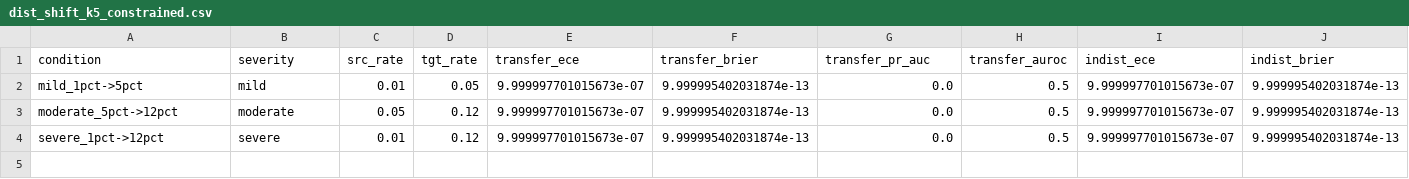
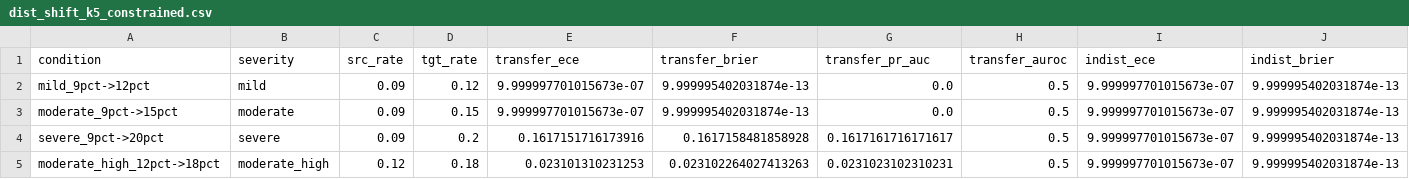
Before and after one commit to aakibinesar/DNA-Storage-Reliability, a CSV file: results/distribution_shift/dist_shift_k5_constrained.csv, drawn as a sheet; only a part is shown; removed rows and columns are numbered as before the commit, all else as after; rows hold the shown columns only; the diff names each change by its address in the sheet, - before the commit and + after, or states it on an @@ line.

```diff
--- a/results/distribution_shift/dist_shift_k5_constrained.csv
+++ b/results/distribution_shift/dist_shift_k5_constrained.csv
-A2 (condition): mild_1pct->5pct
+A2 (condition): mild_9pct->12pct
-C2 (src_rate): 0.01
+C2 (src_rate): 0.09
-D2 (tgt_rate): 0.05
+D2 (tgt_rate): 0.12
-A3 (condition): moderate_5pct->12pct
+A3 (condition): moderate_9pct->15pct
-C3 (src_rate): 0.05
+C3 (src_rate): 0.09
-D3 (tgt_rate): 0.12
+D3 (tgt_rate): 0.15
-row 4: severe_1pct->12pct | severe | 0.01 | 0.12 | 9.999997701015673e-07 | 9.999995402031874e-13 | 0.0 | 0.5 | 9.999997701015673e-07 | 9.999995402031874e-13
+row 4: severe_9pct->20pct | severe | 0.09 | 0.2 | 0.1617151716173916 | 0.1617158481858928 | 0.1617161716171617 | 0.5 | 9.999997701015673e-07 | 9.999995402031874e-13
+row 5: moderate_high_12pct->18pct | moderate_high | 0.12 | 0.18 | 0.023101310231253 | 0.023102264027413263 | 0.0231023102310231 | 0.5 | 9.999997701015673e-07 | 9.999995402031874e-13
```
Also changed, not shown: results/distribution_shift/dist_shift_k3_constrained.csv, results/distribution_shift/dist_shift_k3_simple.csv, 22 other files.
